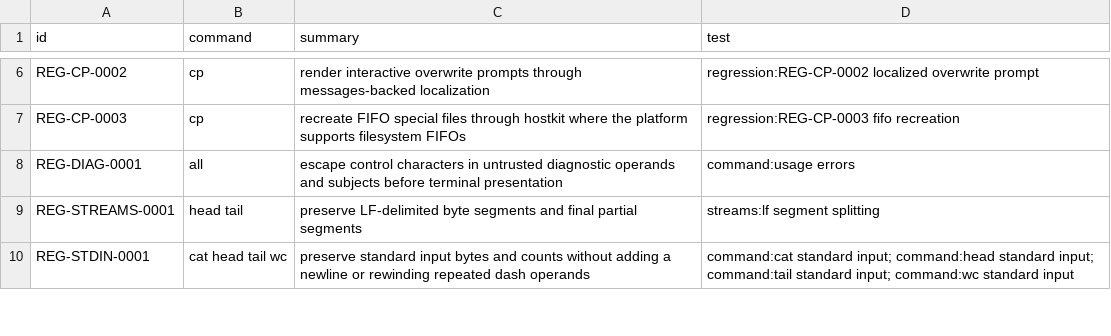
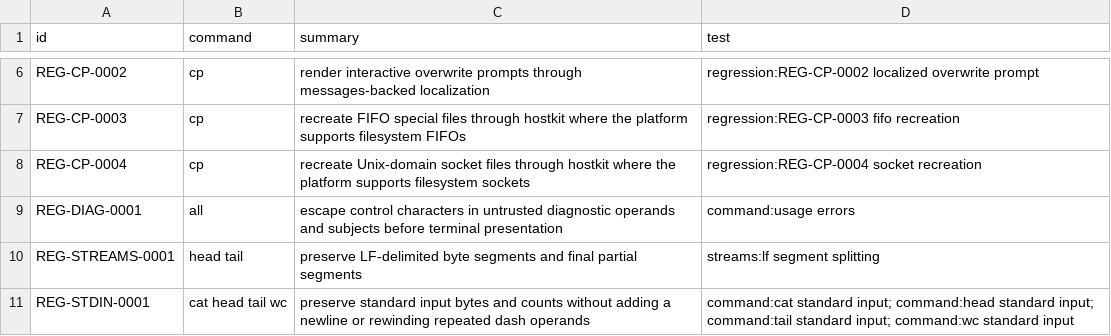
Before and after one commit to bracke/posix_tools, a CSV file: generated/regressions.csv, drawn as a sheet; only a part is shown, gaps mark what is left out; the diff names each change by its address in the sheet, - before the commit and + after, or states it on an @@ line.

Commit message:
Complete cp special file recreation

```diff
--- a/generated/regressions.csv
+++ b/generated/regressions.csv
+row 8: REG-CP-0004 | cp | recreate Unix-domain socket files through hostkit where the platform supports filesystem sockets | regression:REG-CP-0004 socket recreation
```
Also changed, not shown: generated/command_inventory.csv, generated/requirements.csv, 10 other files.
